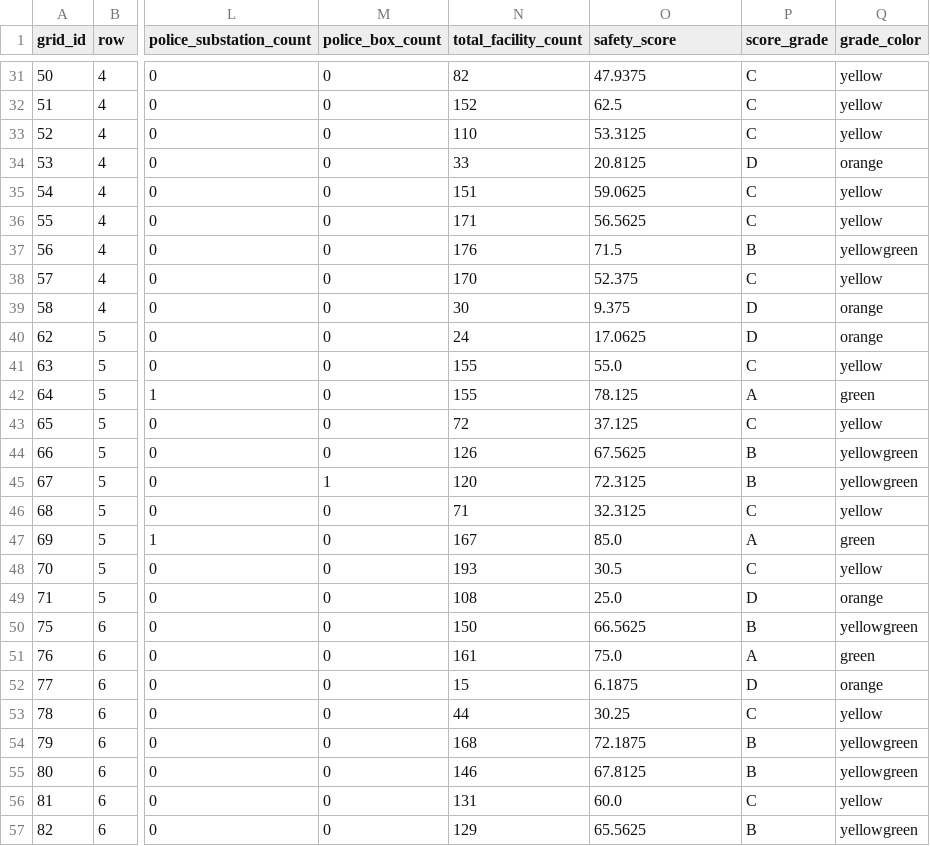
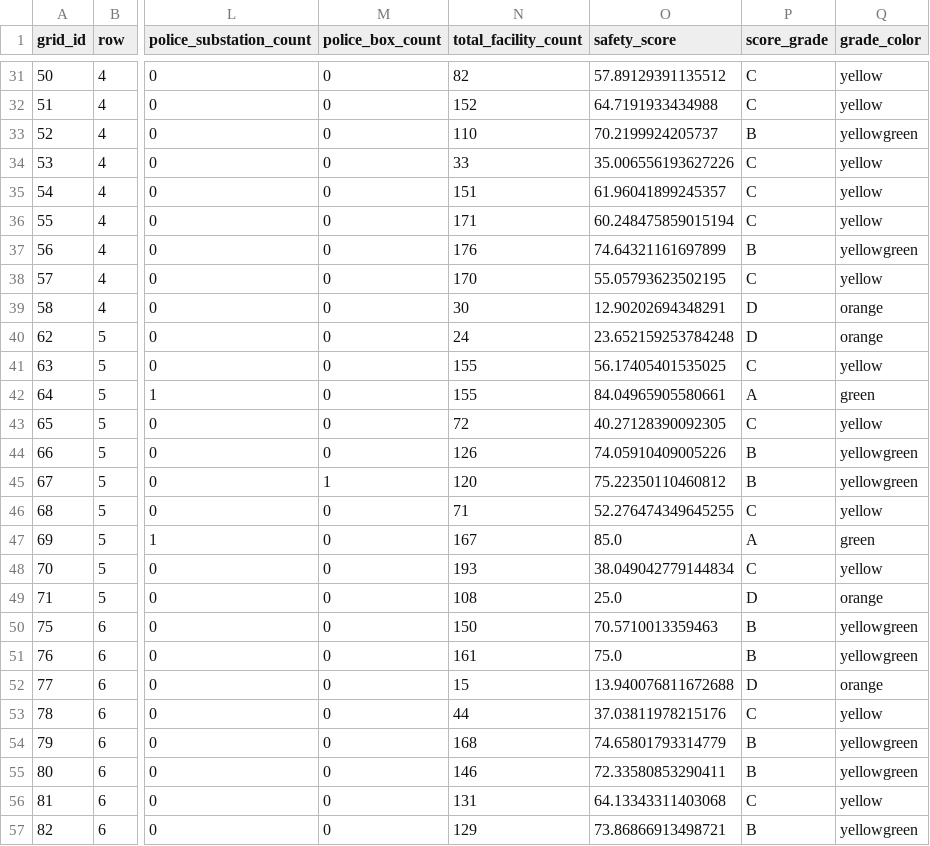
Before and after one commit to ga-in12/safety-walk-map, a CSV file: data/processed/safety_score_result.csv, drawn as a sheet; only a part is shown, gaps mark what is left out; the diff covers the shown part only; the diff names each change by its address in the sheet, - before the commit and + after, or states it on an @@ line.

Commit message:
Update safety_score_result.csv

```diff
--- a/data/processed/safety_score_result.csv
+++ b/data/processed/safety_score_result.csv
-O31 (safety_score): 47.9375
+O31 (safety_score): 57.89129391135512
-O32 (safety_score): 62.5
+O32 (safety_score): 64.7191933434988
-O33 (safety_score): 53.3125
+O33 (safety_score): 70.2199924205737
-P33 (score_grade): C
+P33 (score_grade): B
-Q33 (grade_color): yellow
+Q33 (grade_color): yellowgreen
-O34 (safety_score): 20.8125
+O34 (safety_score): 35.006556193627226
-P34 (score_grade): D
+P34 (score_grade): C
-Q34 (grade_color): orange
+Q34 (grade_color): yellow
-O35 (safety_score): 59.0625
+O35 (safety_score): 61.96041899245357
-O36 (safety_score): 56.5625
+O36 (safety_score): 60.248475859015194
-O37 (safety_score): 71.5
+O37 (safety_score): 74.64321161697899
-O38 (safety_score): 52.375
+O38 (safety_score): 55.05793623502195
-O39 (safety_score): 9.375
+O39 (safety_score): 12.90202694348291
-O40 (safety_score): 17.0625
+O40 (safety_score): 23.652159253784248
-O41 (safety_score): 55.0
+O41 (safety_score): 56.17405401535025
-O42 (safety_score): 78.125
+O42 (safety_score): 84.04965905580661
-O43 (safety_score): 37.125
+O43 (safety_score): 40.27128390092305
-O44 (safety_score): 67.5625
+O44 (safety_score): 74.05910409005226
-O45 (safety_score): 72.3125
+O45 (safety_score): 75.22350110460812
-O46 (safety_score): 32.3125
+O46 (safety_score): 52.276474349645255
-O48 (safety_score): 30.5
+O48 (safety_score): 38.049042779144834
-O50 (safety_score): 66.5625
+O50 (safety_score): 70.5710013359463
-P51 (score_grade): A
+P51 (score_grade): B
-Q51 (grade_color): green
+Q51 (grade_color): yellowgreen
-O52 (safety_score): 6.1875
+O52 (safety_score): 13.940076811672688
-O53 (safety_score): 30.25
+O53 (safety_score): 37.03811978215176
-O54 (safety_score): 72.1875
+O54 (safety_score): 74.65801793314779
-O55 (safety_score): 67.8125
+O55 (safety_score): 72.33580853290411
-O56 (safety_score): 60.0
+O56 (safety_score): 64.13343311403068
-O57 (safety_score): 65.5625
+O57 (safety_score): 73.86866913498721
```
Also changed, not shown: 73 edited cells elsewhere in this file.
